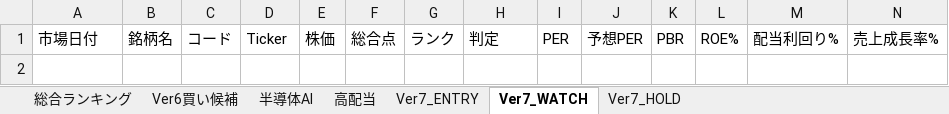
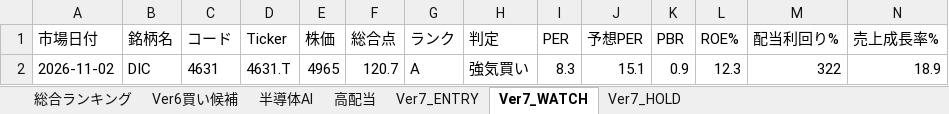
Before and after one commit to izumi7139-ai/nikkei225-line-bot, an Excel workbook: reports/daily/nikkei225_ranking_ver7_20261102.xlsx, sheet Ver7_WATCH, drawn as a sheet; only a part is shown; values as stored, in another font and other column widths than the file's, no borders; rows hold the shown columns only; the diff names each change by its address in the sheet, - before the commit and + after, or states it on an @@ line.

```diff
--- a/reports/daily/nikkei225_ranking_ver7_20261102.xlsx (sheet Ver7_WATCH)
+++ b/reports/daily/nikkei225_ranking_ver7_20261102.xlsx (sheet Ver7_WATCH)
+row 2: 2026-11-02 | DIC | 4631 | 4631.T | 4965 | 120.7 | A | 強気買い | 8.3 | 15.1 | 0.9 | 12.3 | 322 | 18.9
```
Also changed, not shown: sheet 総合ランキング, sheet 半導体AI, sheet 高配当, sheet Ver6買い候補, sheet Ver7_HOLD, sheet Ver7_ENTRY, 6 other files.
